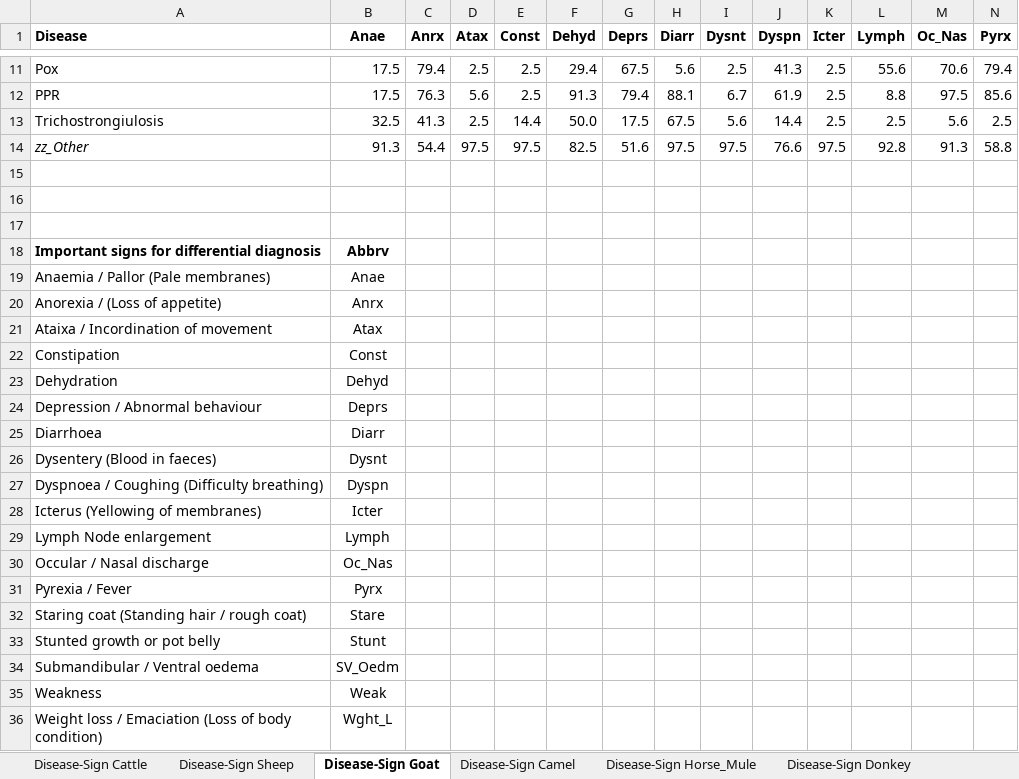
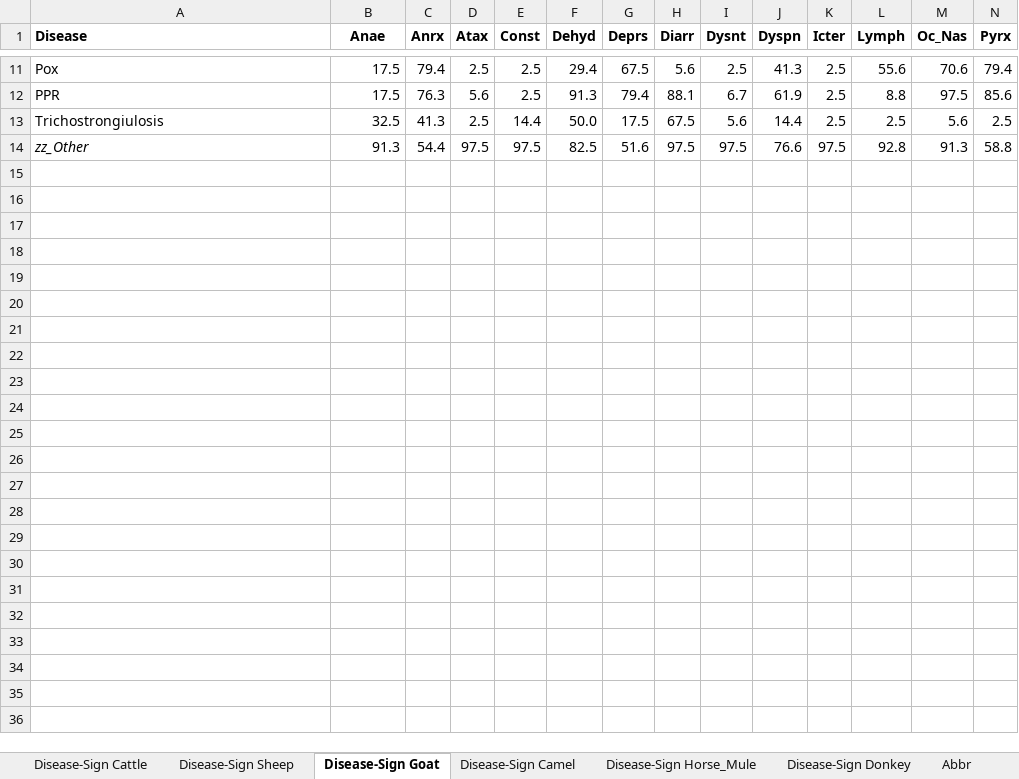
Before and after one commit to drgennaroimperatore/AnimalDiseaseQueryWebPage, an Excel workbook: AnimalDiseaseQueryWebApp/Files/data.xlsx, sheet Disease-Sign Goat, drawn as a sheet; only a part is shown, gaps mark what is left out; values as stored, in another font and other column widths than the file's, no borders; rows hold the shown columns only; the diff names each change by its address in the sheet, - before the commit and + after, or states it on an @@ line.

```diff
--- a/AnimalDiseaseQueryWebApp/Files/data.xlsx (sheet Disease-Sign Goat)
+++ b/AnimalDiseaseQueryWebApp/Files/data.xlsx (sheet Disease-Sign Goat)
+sheet tab: Abbr
-row 15: (empty)
-row 16: (empty)
-row 17: (empty)
-row 18: Important signs for differential diagnosis | Abbrv
-row 19: Anaemia / Pallor (Pale membranes) | Anae
-row 20: Anorexia / (Loss of appetite) | Anrx
-row 21: Ataixa / Incordination of movement | Atax
-row 22: Constipation | Const
-row 23: Dehydration | Dehyd
-row 24: Depression / Abnormal behaviour | Deprs
-row 25: Diarrhoea | Diarr
-row 26: Dysentery (Blood in faeces) | Dysnt
-row 27: Dyspnoea / Coughing (Difficulty breathing) | Dyspn
-row 28: Icterus (Yellowing of membranes) | Icter
-row 29: Lymph Node enlargement | Lymph
-row 30: Occular / Nasal discharge | Oc_Nas
-row 31: Pyrexia / Fever | Pyrx
-row 32: Staring coat (Standing hair / rough coat) | Stare
-row 33: Stunted growth or pot belly | Stunt
-row 34: Submandibular / Ventral oedema | SV_Oedm
-row 35: Weakness | Weak
-row 36: Weight loss / Emaciation (Loss of body condition) | Wght_L
```
Also changed, not shown: sheet Disease-Sign Camel, sheet Disease-Sign Donkey, sheet Disease-Sign Horse_Mule, sheet Disease-Sign Sheep, sheet Disease-Sign Cattle, 1 other file.
